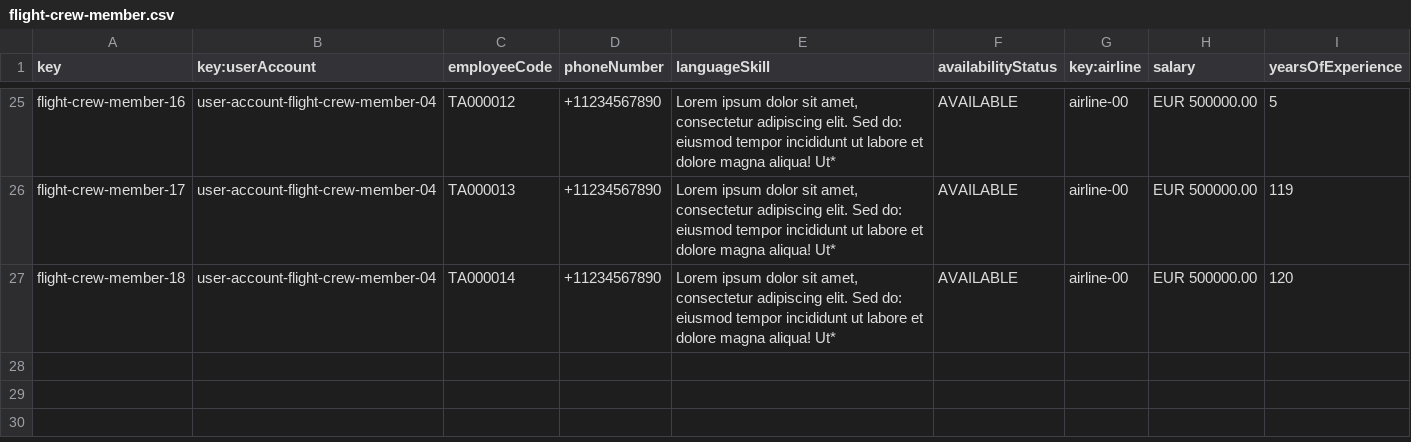
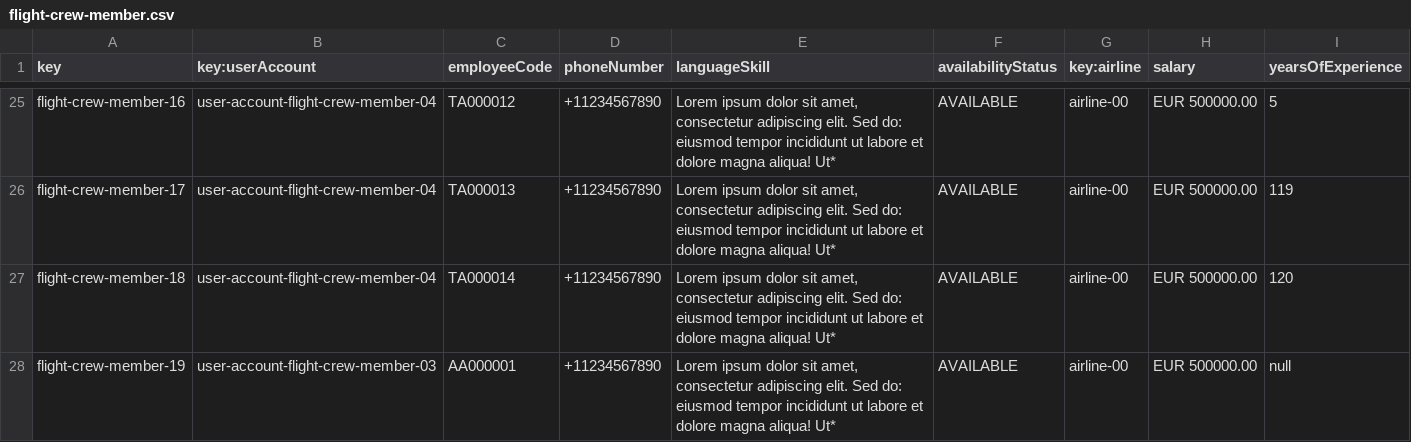
Before and after one commit to Davidvt04/Acme-ANS-C1.61, a CSV file: src/main/resources/WEB-INF/data/sample/flight-crew-member.csv, drawn as a sheet; only a part is shown, gaps mark what is left out.

Commit message:
Arreglados valores null

```diff
--- a/src/main/resources/WEB-INF/data/sample/flight-crew-member.csv
+++ b/src/main/resources/WEB-INF/data/sample/flight-crew-member.csv
@@ -27 +27,2 @@ flight-crew-member-17,user-account-flight-crew-member-04,TA000013,+11234567890,"
 flight-crew-member-18,user-account-flight-crew-member-04,TA000014,+11234567890,"Lorem ipsum dolor sit amet, consectetur adipiscing elit. Sed do: eiusmod tempor incididunt ut labore et dolore magna aliqua! Ut*","AVAILABLE",airline-00,EUR 500000.00,120
+flight-crew-member-19,user-account-flight-crew-member-03,AA000001,+11234567890,"Lorem ipsum dolor sit amet, consectetur adipiscing elit. Sed do: eiusmod tempor incididunt ut labore et dolore magna aliqua! Ut*","AVAILABLE",airline-00,EUR 500000.00,null
```
Also changed, not shown: src/main/resources/WEB-INF/data/sample/flight-assignament.csv, src/main/resources/WEB-INF/data/sample/service.csv.
